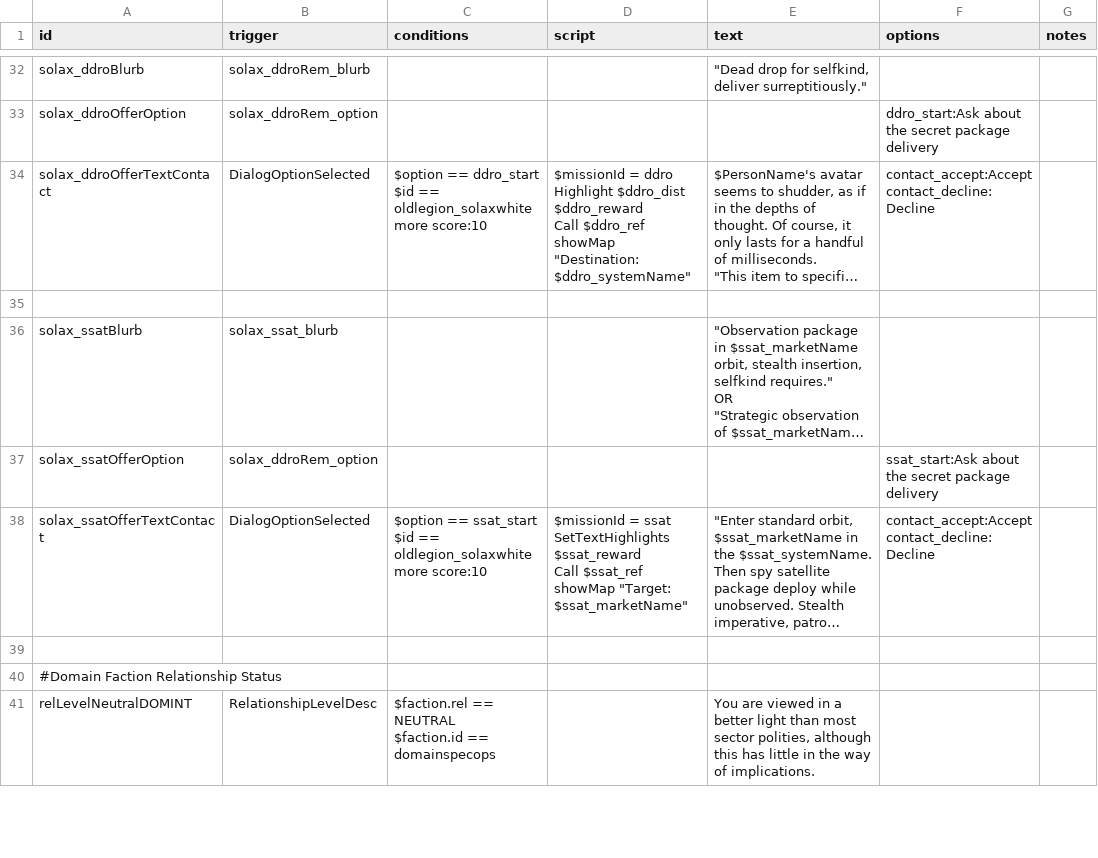
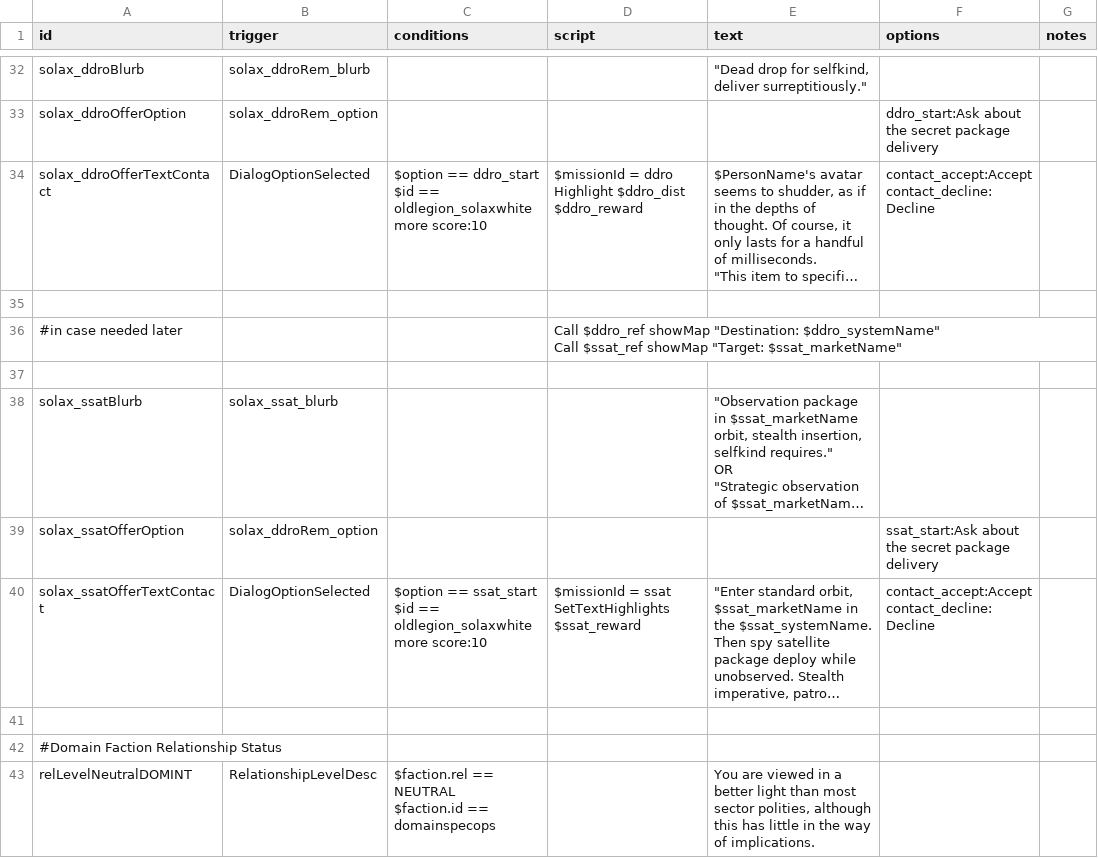
Before and after one commit to GlauberJr25/A-Silent-Siege-indev, a CSV file: data/campaign/rules.csv, drawn as a sheet; only a part is shown, gaps mark what is left out; long unchanged cells end in …; addresses are those after the commit; ↵ is a line break in a cell; the diff names each change by its address in the sheet, - before the commit and + after, or states it on an @@ line.

```diff
--- a/data/campaign/rules.csv
+++ b/data/campaign/rules.csv
-D34 (script): …$ddro_dist $ddro_reward ↵ Call $ddro_ref showMap "Destination: $ddro_systemName"
+D34 (script): …$ddro_dist $ddro_reward
+row 35: (empty)
+row 36: #in case needed later |  |  | Call $ddro_ref showMap "Destination: $ddro_systemName" ↵ Call $ssat_ref showMap "Target: $ssat_marketName"
-D40 (script): …SetTextHighlights $ssat_reward ↵ Call $ssat_ref showMap "Target: $ssat_marketName"
+D40 (script): …SetTextHighlights $ssat_reward
```
Also changed, not shown: 4 other files.
